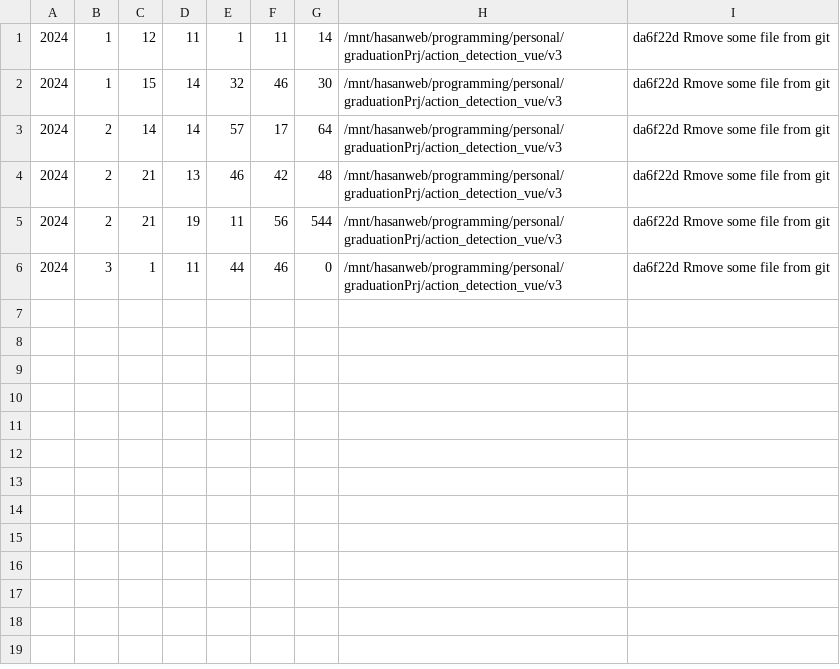
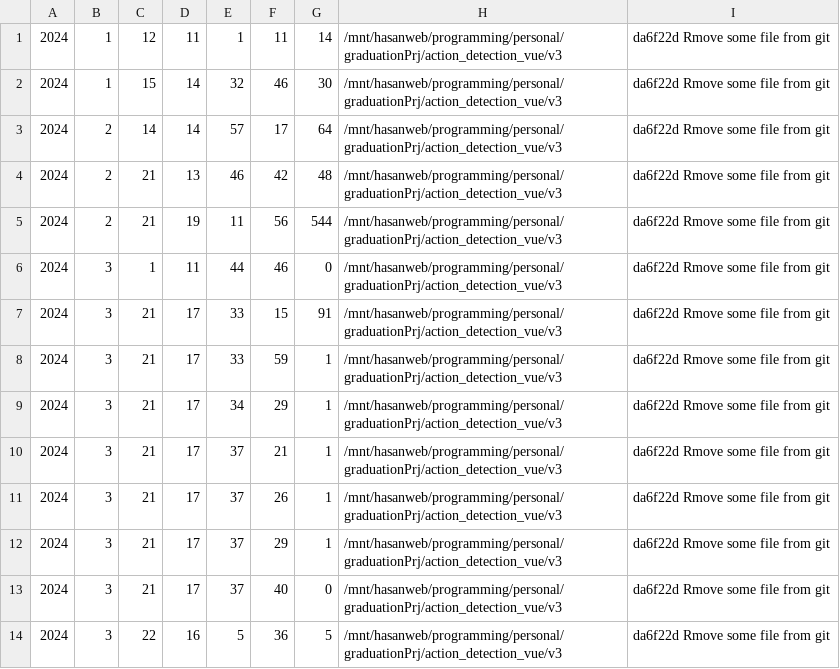
Before and after one commit to ht3aa/typingtracker_cli, a CSV file: workFiles/v3.csv, drawn as a sheet; the diff names each change by its address in the sheet, - before the commit and + after, or states it on an @@ line.

```diff
--- a/workFiles/v3.csv
+++ b/workFiles/v3.csv
+row 7: 2024 | 3 | 21 | 17 | 33 | 15 | 91 | /mnt/hasanweb/programming/personal/graduationPrj/action_detection_vue/v3 | da6f22d Rmove some file from git
+row 8: 2024 | 3 | 21 | 17 | 33 | 59 | 1 | /mnt/hasanweb/programming/personal/graduationPrj/action_detection_vue/v3 | da6f22d Rmove some file from git
+row 9: 2024 | 3 | 21 | 17 | 34 | 29 | 1 | /mnt/hasanweb/programming/personal/graduationPrj/action_detection_vue/v3 | da6f22d Rmove some file from git
+row 10: 2024 | 3 | 21 | 17 | 37 | 21 | 1 | /mnt/hasanweb/programming/personal/graduationPrj/action_detection_vue/v3 | da6f22d Rmove some file from git
+row 11: 2024 | 3 | 21 | 17 | 37 | 26 | 1 | /mnt/hasanweb/programming/personal/graduationPrj/action_detection_vue/v3 | da6f22d Rmove some file from git
+row 12: 2024 | 3 | 21 | 17 | 37 | 29 | 1 | /mnt/hasanweb/programming/personal/graduationPrj/action_detection_vue/v3 | da6f22d Rmove some file from git
+row 13: 2024 | 3 | 21 | 17 | 37 | 40 | 0 | /mnt/hasanweb/programming/personal/graduationPrj/action_detection_vue/v3 | da6f22d Rmove some file from git
+row 14: 2024 | 3 | 22 | 16 | 5 | 36 | 5 | /mnt/hasanweb/programming/personal/graduationPrj/action_detection_vue/v3 | da6f22d Rmove some file from git
```
Also changed, not shown: workFiles/backend.csv, workFiles/frontend.csv, 23 other files.
